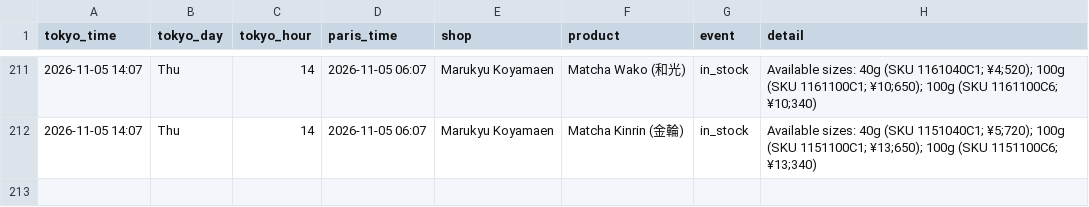
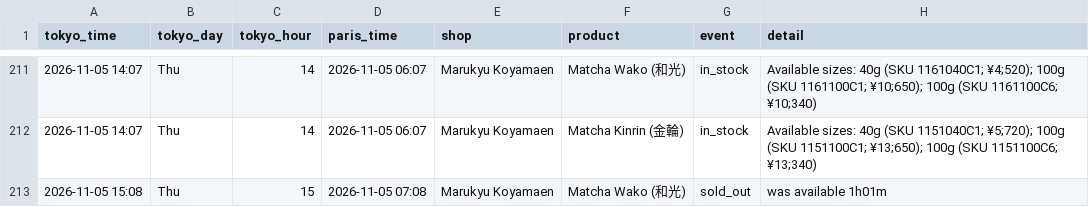
Before and after one commit to matcha-watch/matcha-watch, a CSV file: restock-log.csv, drawn as a sheet; only a part is shown, gaps mark what is left out; the diff names each change by its address in the sheet, - before the commit and + after, or states it on an @@ line.

```diff
--- a/restock-log.csv
+++ b/restock-log.csv
+row 213: 2026-11-05 15:08 | Thu | 15 | 2026-11-05 07:08 | Marukyu Koyamaen | Matcha Wako (和光) | sold_out | was available 1h01m
```
Also changed, not shown: 2 other files.
